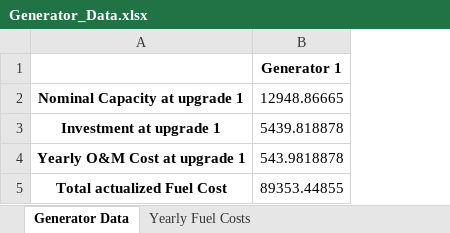
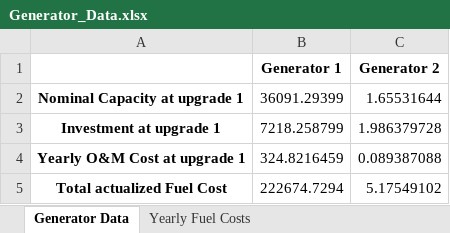
Before and after one commit to PietroAndreoni/MicroGridsPy-Teaching, an Excel workbook: MicroGrids/Results/Generator_Data.xlsx, sheet Generator Data, drawn as a sheet; values as stored, in another font and other column widths than the file's, no borders; removed rows and columns are numbered as before the commit, all else as after; the diff names each change by its address in the sheet, - before the commit and + after, or states it on an @@ line.

```diff
--- a/MicroGrids/Results/Generator_Data.xlsx (sheet Generator Data)
+++ b/MicroGrids/Results/Generator_Data.xlsx (sheet Generator Data)
-column B (Generator 1), rows 2-5: 12948.86665 | 5439.818878 | 543.9818878 | 89353.44855
+column B (Generator 1), rows 2-5: 36091.29399 | 7218.258799 | 324.8216459 | 222674.7294
+column C (Generator 2), rows 2-5: 1.65531644 | 1.986379728 | 0.089387088 | 5.17549102
```
Also changed, not shown: sheet Yearly Fuel Costs, MicroGrids/Results/Battery_Data.xlsx, MicroGrids/Results/Renewable_Sources_Data.xlsx, 5 other files.
